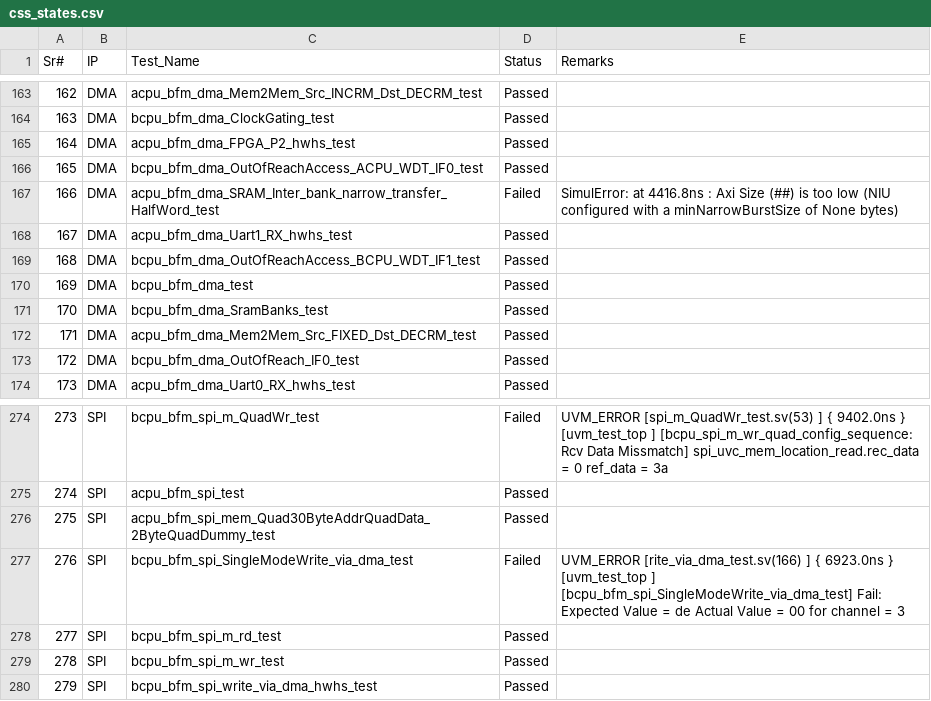
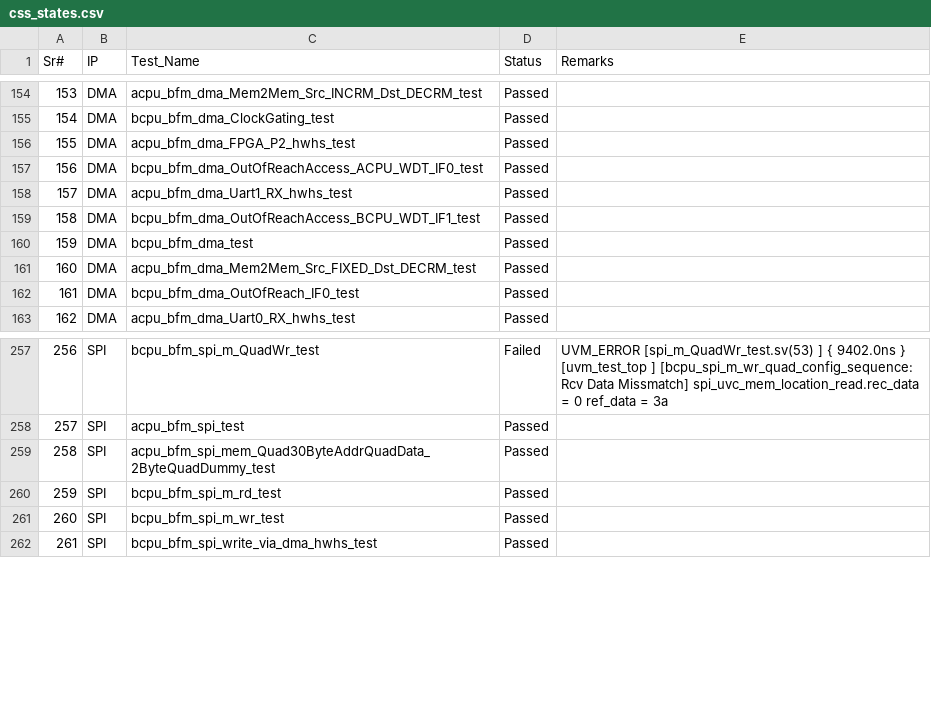
Before and after one commit to mahmoodulhassan-rs/dash_baord, a CSV file: css_states.csv, drawn as a sheet; only a part is shown, gaps mark what is left out; the diff covers the shown part only; the diff names each change by its address in the sheet, - before the commit and + after, or states it on an @@ line.

```diff
--- a/css_states.csv
+++ b/css_states.csv
@@ column A (Sr#) renumbered from row 106 down @@
-row 167: 166 | DMA | acpu_bfm_dma_SRAM_Inter_bank_narrow_transfer_HalfWord_test | Failed | SimulError: at 4416.8ns : Axi Size (##) is too low (NIU configured with a minNarrowBurstSize of None bytes)
-row 171: 170 | DMA | bcpu_bfm_dma_SramBanks_test | Passed
-row 277: 276 | SPI | bcpu_bfm_spi_SingleModeWrite_via_dma_test | Failed | UVM_ERROR [rite_via_dma_test.sv(166) ] { 6923.0ns } [uvm_test_top ] [bcpu_bfm_spi_SingleModeWrite_via_dma_test] Fail: Expected Value = de Actual Value = 00 for channel = 3
```
Also changed, not shown: 18 removed rows elsewhere in this file, 3 other files.
